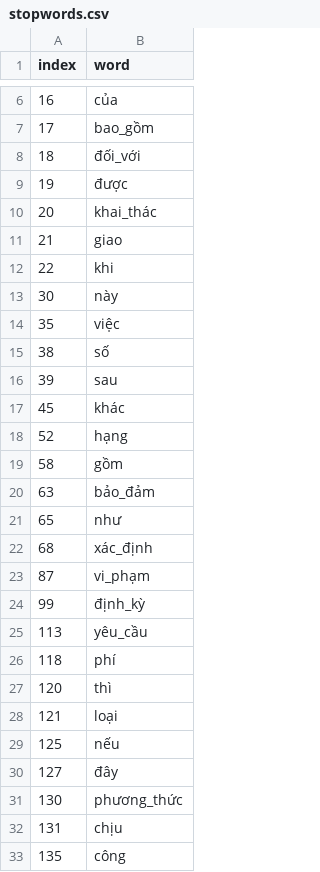
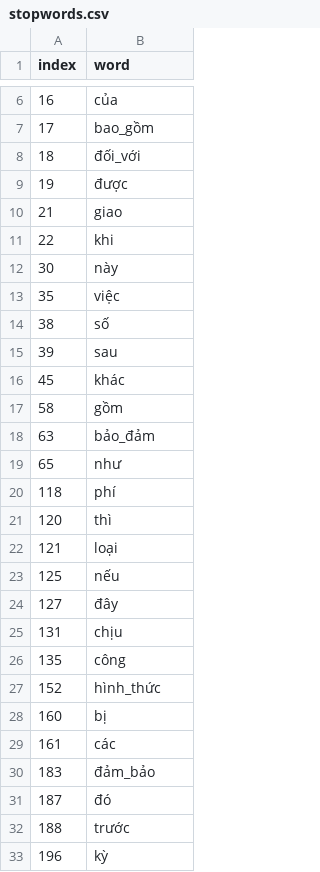
Before and after one commit to VoAnKhoi2005/LawAssistant, a CSV file: src/triplet_extraction/stopwords.csv, drawn as a sheet; only a part is shown, gaps mark what is left out; the shorter side is filled out with more unchanged rows.

```diff
--- a/src/triplet_extraction/stopwords.csv
+++ b/src/triplet_extraction/stopwords.csv
@@ -9,3 +9,2 @@
 19,được
-20,khai_thác
 21,giao
@@ -17,3 +16,2 @@
 45,khác
-52,hạng
 58,gồm
@@ -21,6 +19,2 @@
 65,như
-68,xác_định
-87,vi_phạm
-99,định_kỳ
-113,yêu_cầu
 118,phí
@@ -30,3 +24,2 @@
 127,đây
-130,phương_thức
 131,chịu
```
Also changed, not shown: 1 other file.
